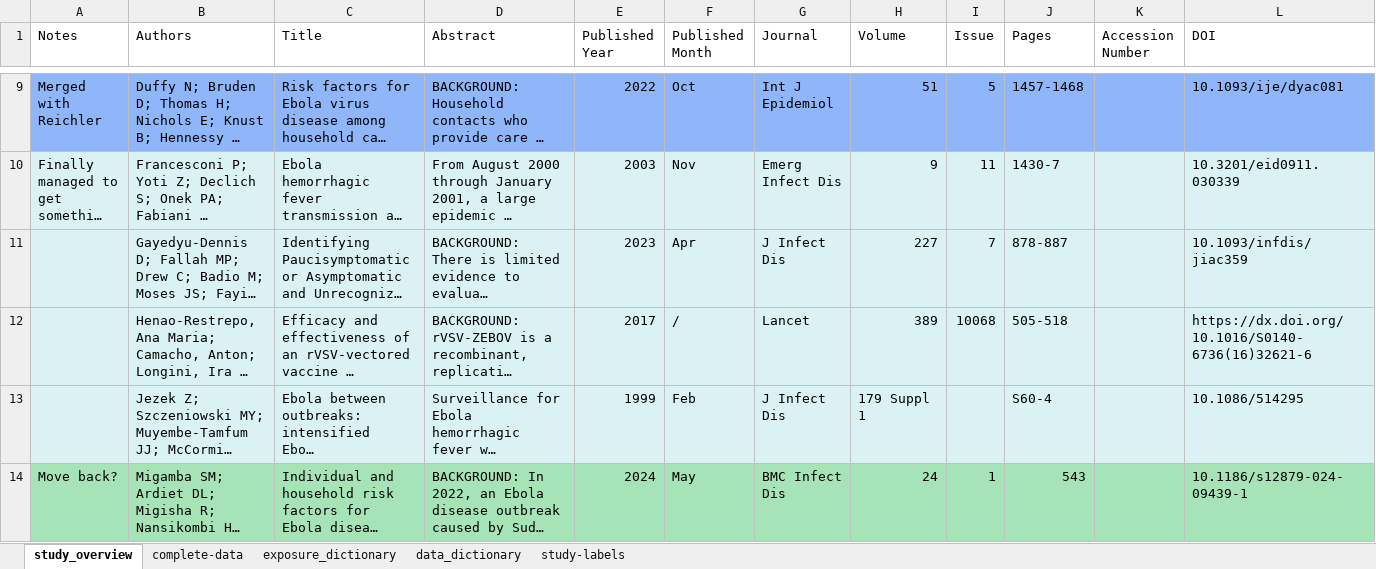
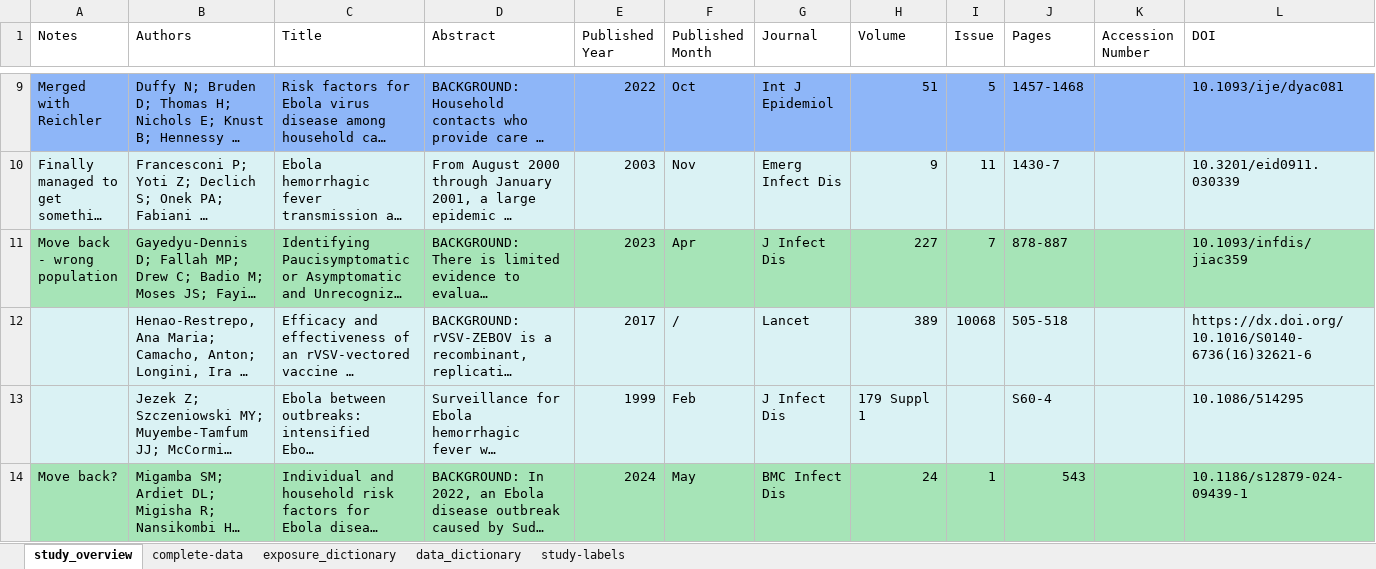
Before and after one commit to ginacuomo/bvd-contacts, an Excel workbook: data/data-raw/data-extracted.xlsx, sheet study_overview, drawn as a sheet; only a part is shown, gaps mark what is left out; long unchanged cells end in …; values as stored, in another font and other column widths than the file's, no borders; the diff covers the shown part only; the diff names each change by its address in the sheet, - before the commit and + after, or states it on an @@ line.

```diff
--- a/data/data-raw/data-extracted.xlsx (sheet study_overview)
+++ b/data/data-raw/data-extracted.xlsx (sheet study_overview)
-A11 (Notes): (empty)
+A11 (Notes): Move back - wrong population
-A11:L11 fill: #DAF2F4
+A11:L11 fill: #A6E4B7
```
Also changed, not shown: cell formats elsewhere in this sheet, sheet complete-data, sheet exposure_dictionary, sheet study-labels, 2 other files.
